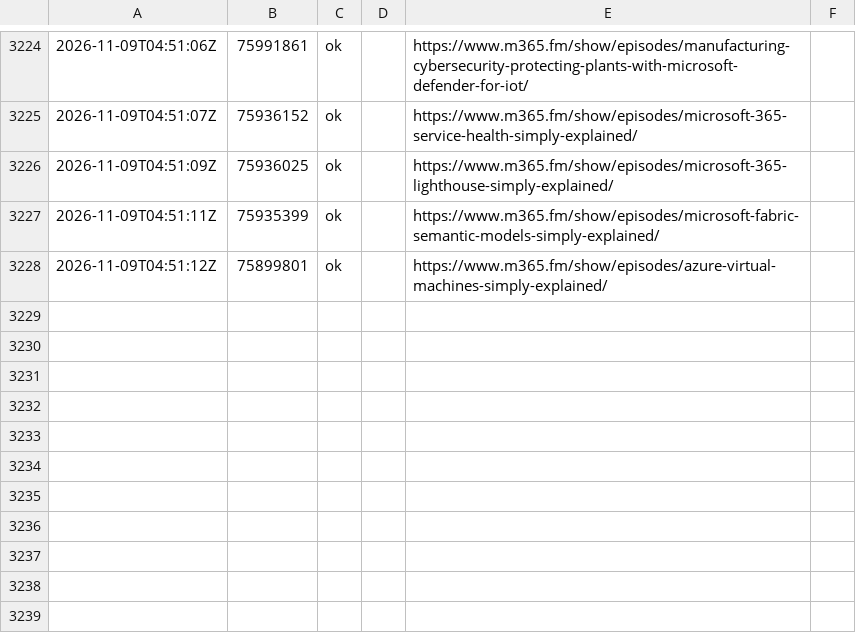
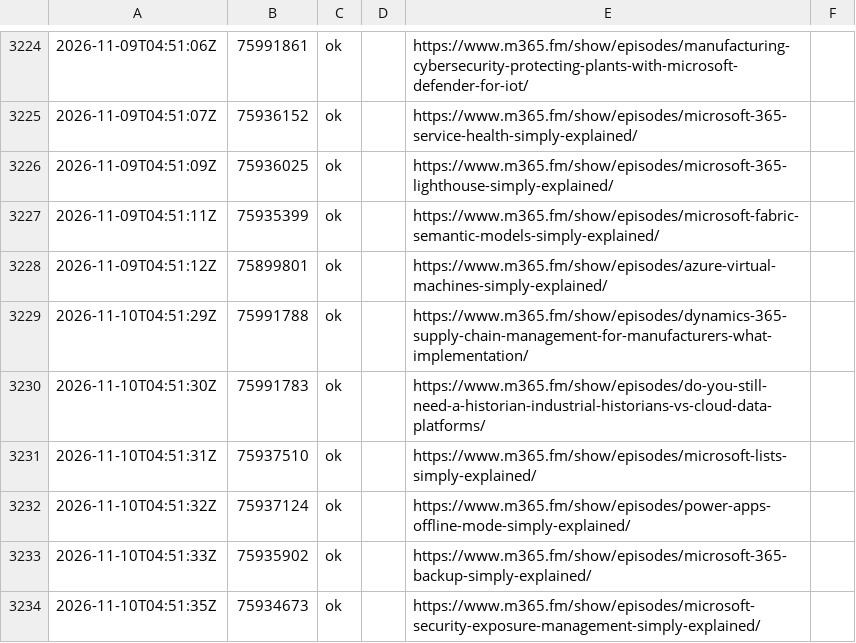
Before and after one commit to Mirko-Peters/m365-FM, a TSV file: data/spreaker_links.tsv, drawn as a sheet; only a part is shown, gaps mark what is left out; the diff names each change by its address in the sheet, - before the commit and + after, or states it on an @@ line.

```diff
--- a/data/spreaker_links.tsv
+++ b/data/spreaker_links.tsv
+row 3229: 2026-11-10T04:51:29Z | 75991788 | ok |  | https://www.m365.fm/show/episodes/dynamics-365-supply-chain-management-for-manufacturers-what-implementation/
+row 3230: 2026-11-10T04:51:30Z | 75991783 | ok |  | https://www.m365.fm/show/episodes/do-you-still-need-a-historian-industrial-historians-vs-cloud-data-platforms/
+row 3231: 2026-11-10T04:51:31Z | 75937510 | ok |  | https://www.m365.fm/show/episodes/microsoft-lists-simply-explained/
+row 3232: 2026-11-10T04:51:32Z | 75937124 | ok |  | https://www.m365.fm/show/episodes/power-apps-offline-mode-simply-explained/
+row 3233: 2026-11-10T04:51:33Z | 75935902 | ok |  | https://www.m365.fm/show/episodes/microsoft-365-backup-simply-explained/
+row 3234: 2026-11-10T04:51:35Z | 75934673 | ok |  | https://www.m365.fm/show/episodes/microsoft-security-exposure-management-simply-explained/
```
Also changed, not shown: 2 other files.
